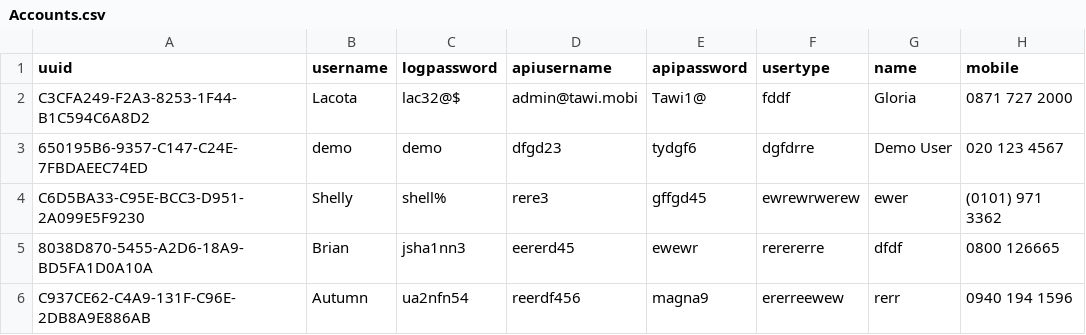
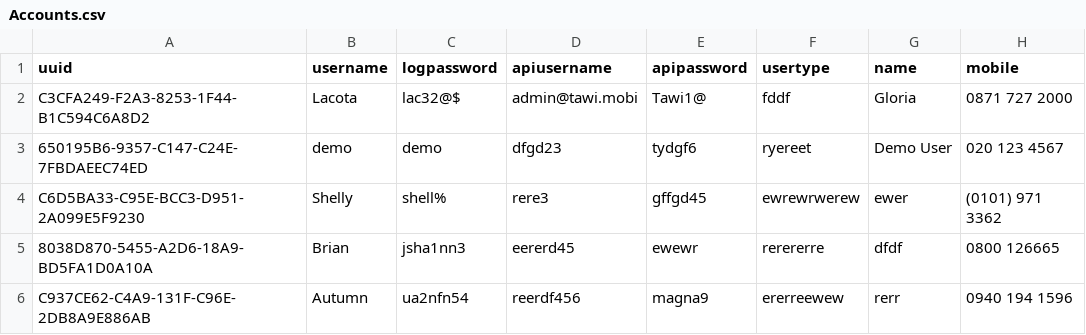
Before and after one commit to TawiKenya/BabbleSMS, a CSV file: webapp/etc/sql/data/Accounts.csv, drawn as a sheet; only a part is shown; the diff names each change by its address in the sheet, - before the commit and + after, or states it on an @@ line.

Commit message:
Adding sql tables for crediting and Accounting

```diff
--- a/webapp/etc/sql/data/Accounts.csv
+++ b/webapp/etc/sql/data/Accounts.csv
-F3 (usertype): dgfdrre
+F3 (usertype): ryereet
```
Also changed, not shown: 5 other files.
